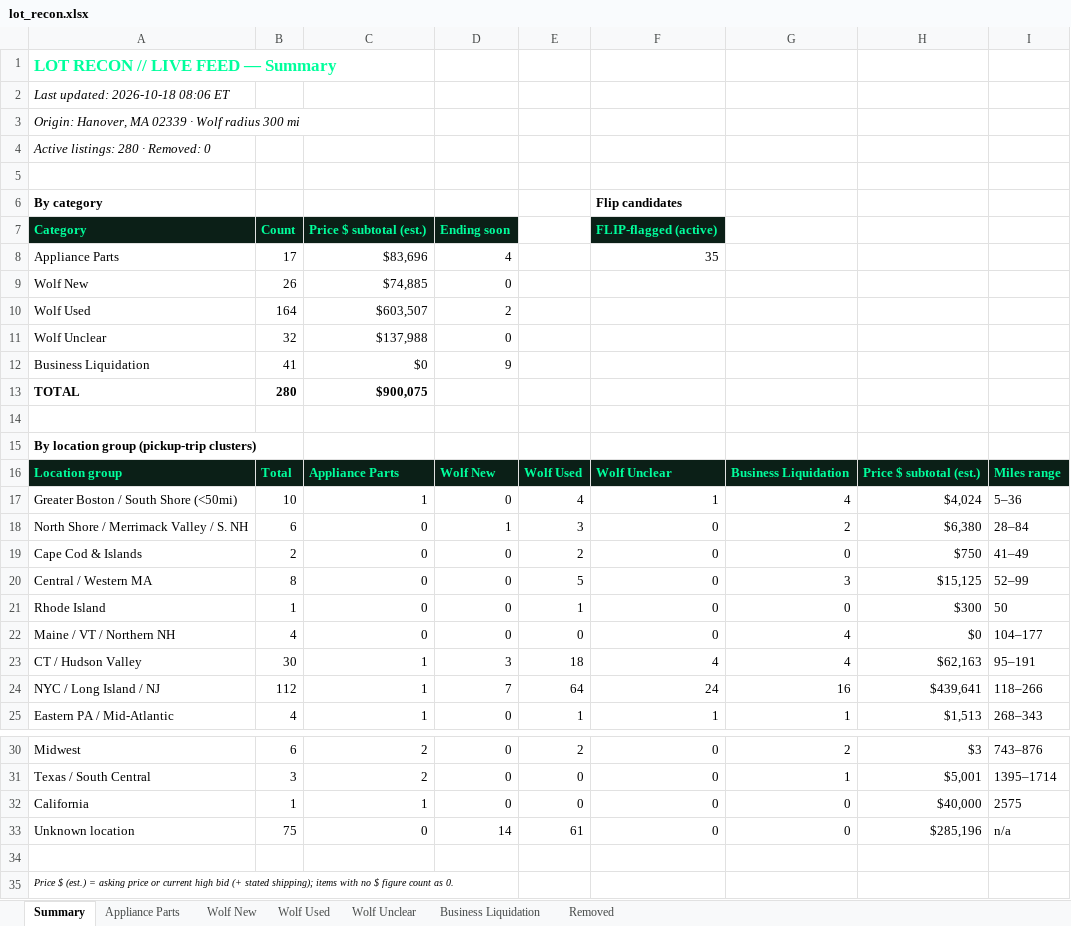
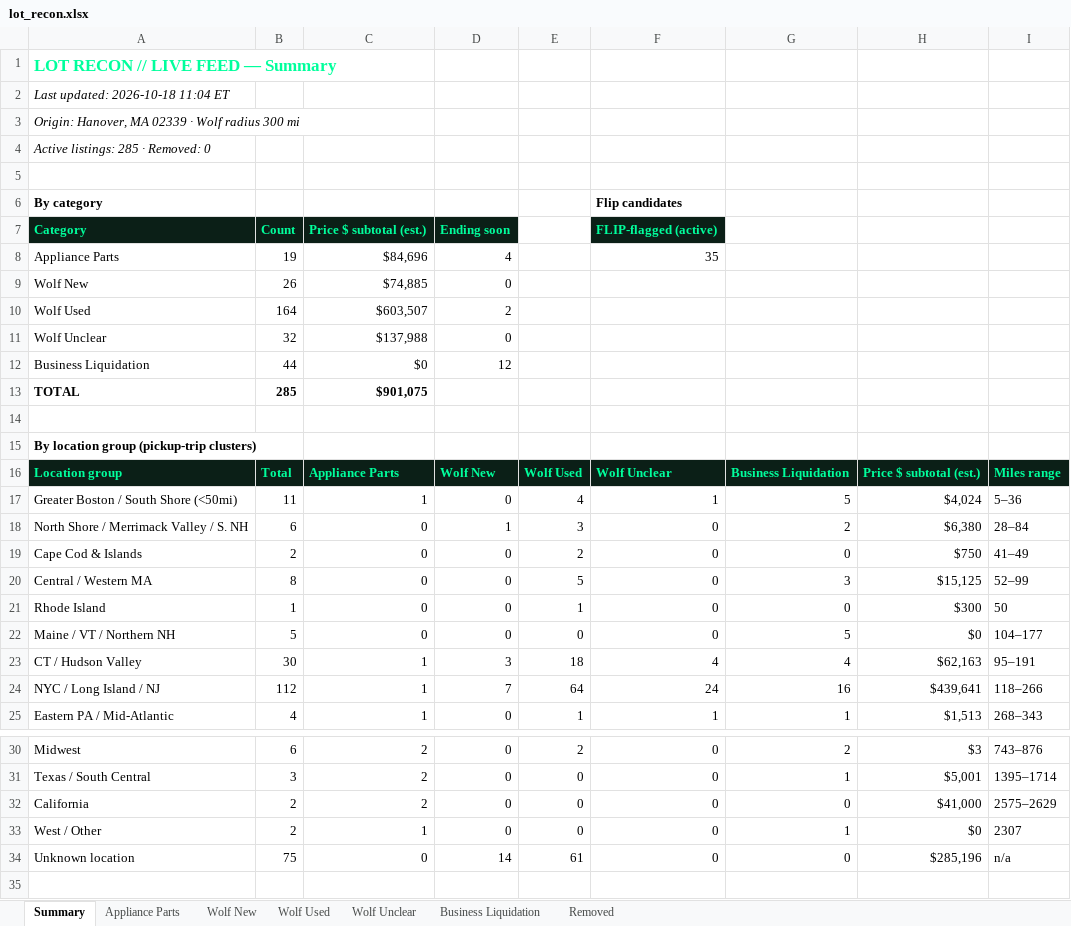
Before and after one commit to theequipmentpark/lot-recon, an Excel workbook: lot_recon.xlsx, sheet Summary, drawn as a sheet; only a part is shown, gaps mark what is left out; the shorter side is filled out with more unchanged rows; values as stored, in another font and other column widths than the file's, no borders; the diff names each change by its address in the sheet, - before the commit and + after, or states it on an @@ line.

```diff
--- a/lot_recon.xlsx (sheet Summary)
+++ b/lot_recon.xlsx (sheet Summary)
-A2: Last updated: 2026-10-18 08:06 ET
+A2: Last updated: 2026-10-18 11:04 ET
-A4: Active listings: 280 · Removed: 0
+A4: Active listings: 285 · Removed: 0
-B8: 17
+B8: 19
-C8: $83,696
+C8: $84,696
-B12: 41
+B12: 44
-D12: 9
+D12: 12
-B13: 280
+B13: 285
-C13: $900,075
+C13: $901,075
-B17: 10
+B17: 11
-G17: 4
+G17: 5
-B22: 4
+B22: 5
-G22: 4
+G22: 5
-B32: 1
+B32: 2
-C32: 1
+C32: 2
-H32: $40,000
+H32: $41,000
-I32: 2575
+I32: 2575–2629
+row 33: West / Other | 2 | 1 | 0 | 0 | 0 | 1 | $0 | 2307
```
Also changed, not shown: sheet Business Liquidation, sheet Appliance Parts, 1 other file.
